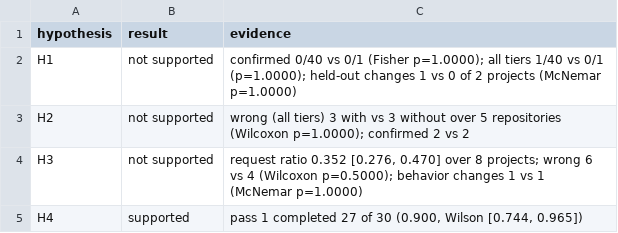
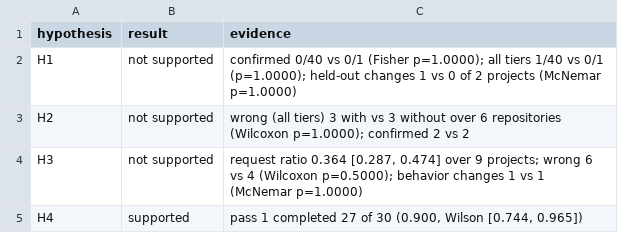
Before and after one commit to ritwiz06/cleansweep, a CSV file: results/summary/v3/hypotheses.csv, drawn as a sheet.

```diff
--- a/results/summary/v3/hypotheses.csv
+++ b/results/summary/v3/hypotheses.csv
@@ -2,4 +2,4 @@ hypothesis,result,evidence
 H1,not supported,confirmed 0/40 vs 0/1 (Fisher p=1.0000); all tiers 1/40 vs 0/1 (p=1.0000); held-out changes 1 vs 0 of 2 projects (McNemar p=1.0000)
-H2,not supported,wrong (all tiers) 3 with vs 3 without over 5 repositories (Wilcoxon p=1.0000); confirmed 2 vs 2
-H3,not supported,"request ratio 0.352 [0.276, 0.470] over 8 projects; wrong 6 vs 4 (Wilcoxon p=0.5000); behavior changes 1 vs 1 (McNemar p=1.0000)"
+H2,not supported,wrong (all tiers) 3 with vs 3 without over 6 repositories (Wilcoxon p=1.0000); confirmed 2 vs 2
+H3,not supported,"request ratio 0.364 [0.287, 0.474] over 9 projects; wrong 6 vs 4 (Wilcoxon p=0.5000); behavior changes 1 vs 1 (McNemar p=1.0000)"
 H4,supported,"pass 1 completed 27 of 30 (0.900, Wilson [0.744, 0.965])"
```
Also changed, not shown: results/summary/v3/audit.csv, results/summary/v3/cost.csv, 5 other files.
